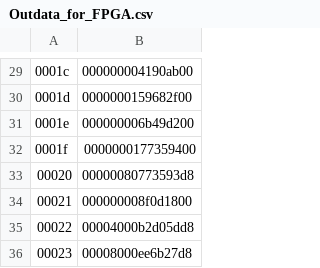
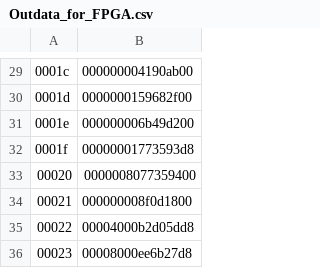
Before and after one commit to parupappa/Pine64-python--pulse, a CSV file: Pulseprogramer/ver2/Outdata_for_FPGA.csv, drawn as a sheet; only a part is shown, gaps mark what is left out.

```diff
--- a/Pulseprogramer/ver2/Outdata_for_FPGA.csv
+++ b/Pulseprogramer/ver2/Outdata_for_FPGA.csv
@@ -31,4 +31,4 @@
 0001e,000000006b49d200
-0001f,0000000177359400
-00020,00000080773593d8
+0001f,00000001773593d8
+00020,0000008077359400
 00021,000000008f0d1800
```
Also changed, not shown: 2 other files.
